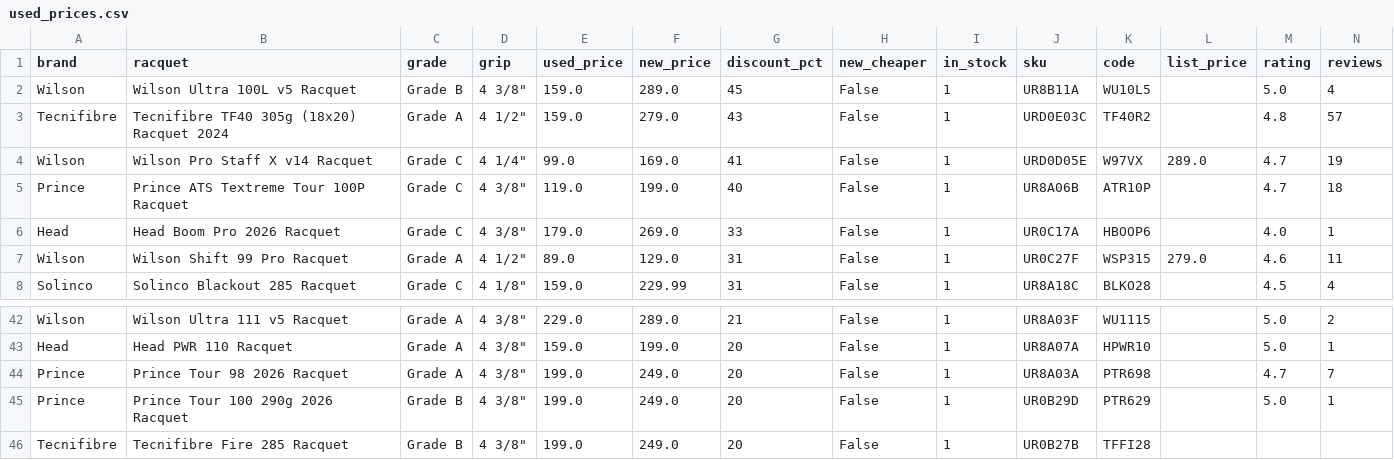
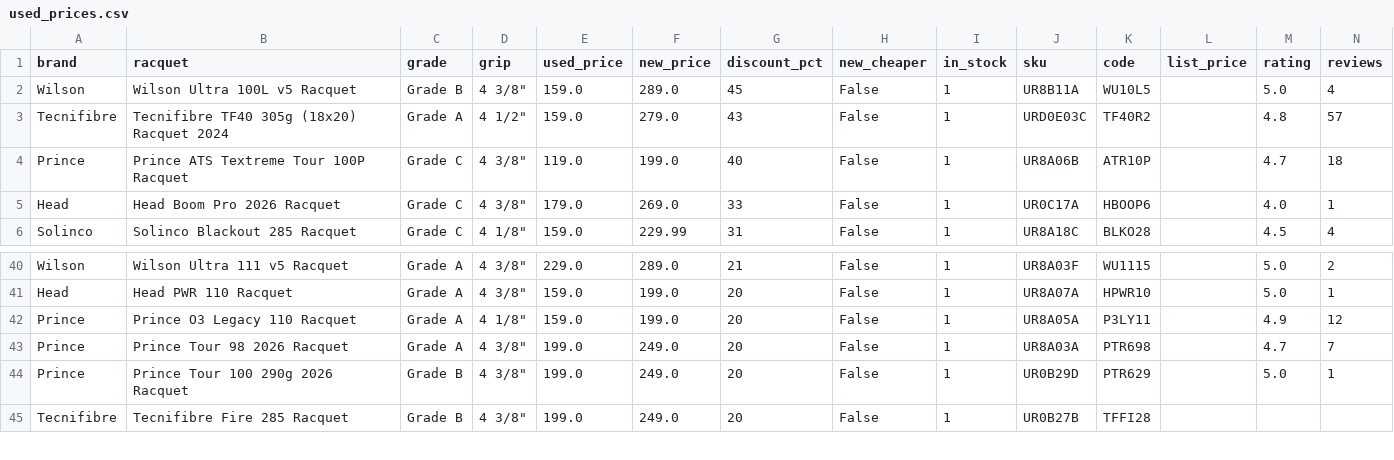
Before and after one commit to shudengnyc/tw-used-racket-tracker, a CSV file: used_prices.csv, drawn as a sheet; only a part is shown, gaps mark what is left out; removed rows and columns are numbered as before the commit, all else as after; rows hold the shown columns only; the diff names each change by its address in the sheet, - before the commit and + after, or states it on an @@ line.

```diff
--- a/used_prices.csv
+++ b/used_prices.csv
-row 4: Wilson | Wilson Pro Staff X v14 Racquet | Grade C | 4 1/4" | 99.0 | 169.0 | 41 | False | 1 | URD0D05E | W97VX | 289.0 | 4.7 | 19
-row 7: Wilson | Wilson Shift 99 Pro Racquet | Grade A | 4 1/2" | 89.0 | 129.0 | 31 | False | 1 | UR0C27F | WSP315 | 279.0 | 4.6 | 11
+row 42: Prince | Prince O3 Legacy 110 Racquet | Grade A | 4 1/8" | 159.0 | 199.0 | 20 | False | 1 | UR8A05A | P3LY11 |  | 4.9 | 12
```
Also changed, not shown: history.csv, 2 other files.
